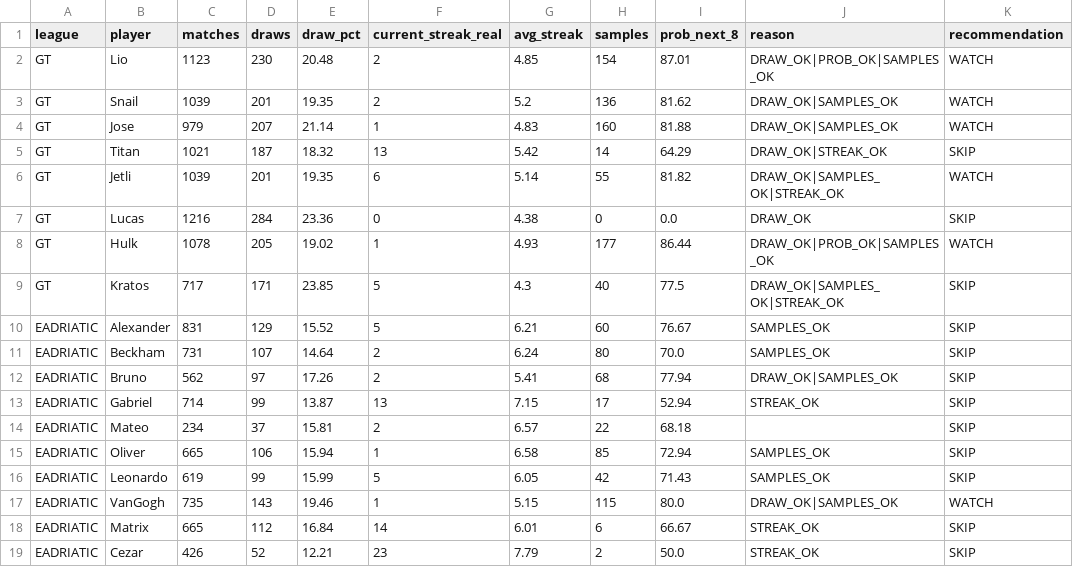
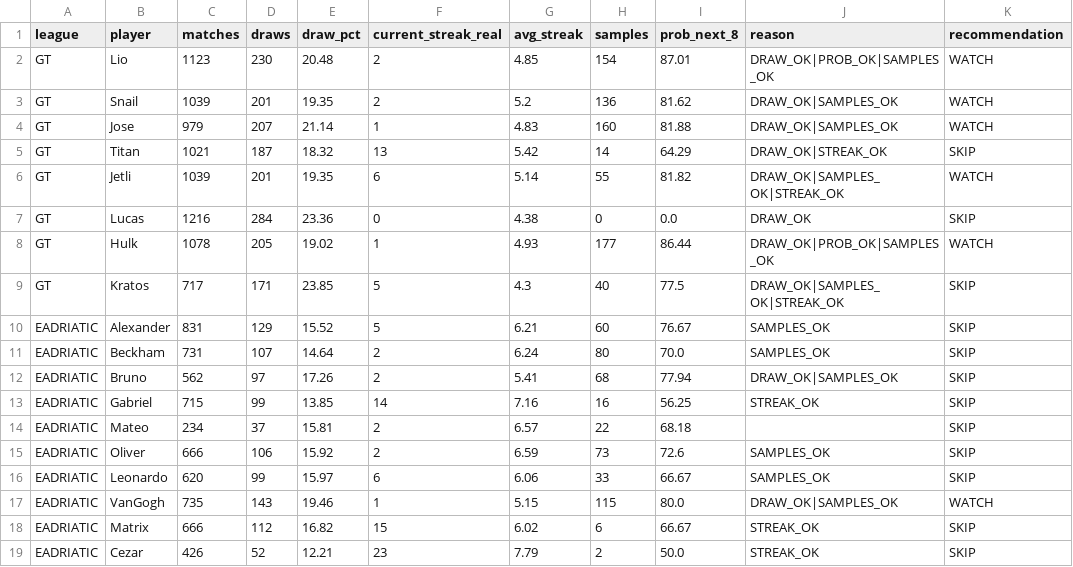
Before and after one commit to dgonzalez13/esports-tracker-full, a CSV file: opportunity_input.csv, drawn as a sheet.

```diff
--- a/opportunity_input.csv
+++ b/opportunity_input.csv
@@ -12,8 +12,8 @@ EADRIATIC,Beckham,731,107,14.64,2,6.24,80,70.0,SAMPLES_OK,SKIP
 EADRIATIC,Bruno,562,97,17.26,2,5.41,68,77.94,DRAW_OK|SAMPLES_OK,SKIP
-EADRIATIC,Gabriel,714,99,13.87,13,7.15,17,52.94,STREAK_OK,SKIP
+EADRIATIC,Gabriel,715,99,13.85,14,7.16,16,56.25,STREAK_OK,SKIP
 EADRIATIC,Mateo,234,37,15.81,2,6.57,22,68.18,,SKIP
-EADRIATIC,Oliver,665,106,15.94,1,6.58,85,72.94,SAMPLES_OK,SKIP
-EADRIATIC,Leonardo,619,99,15.99,5,6.05,42,71.43,SAMPLES_OK,SKIP
+EADRIATIC,Oliver,666,106,15.92,2,6.59,73,72.6,SAMPLES_OK,SKIP
+EADRIATIC,Leonardo,620,99,15.97,6,6.06,33,66.67,SAMPLES_OK,SKIP
 EADRIATIC,VanGogh,735,143,19.46,1,5.15,115,80.0,DRAW_OK|SAMPLES_OK,WATCH
-EADRIATIC,Matrix,665,112,16.84,14,6.01,6,66.67,STREAK_OK,SKIP
+EADRIATIC,Matrix,666,112,16.82,15,6.02,6,66.67,STREAK_OK,SKIP
 EADRIATIC,Cezar,426,52,12.21,23,7.79,2,50.0,STREAK_OK,SKIP
```
Also changed, not shown: 2 other files.
